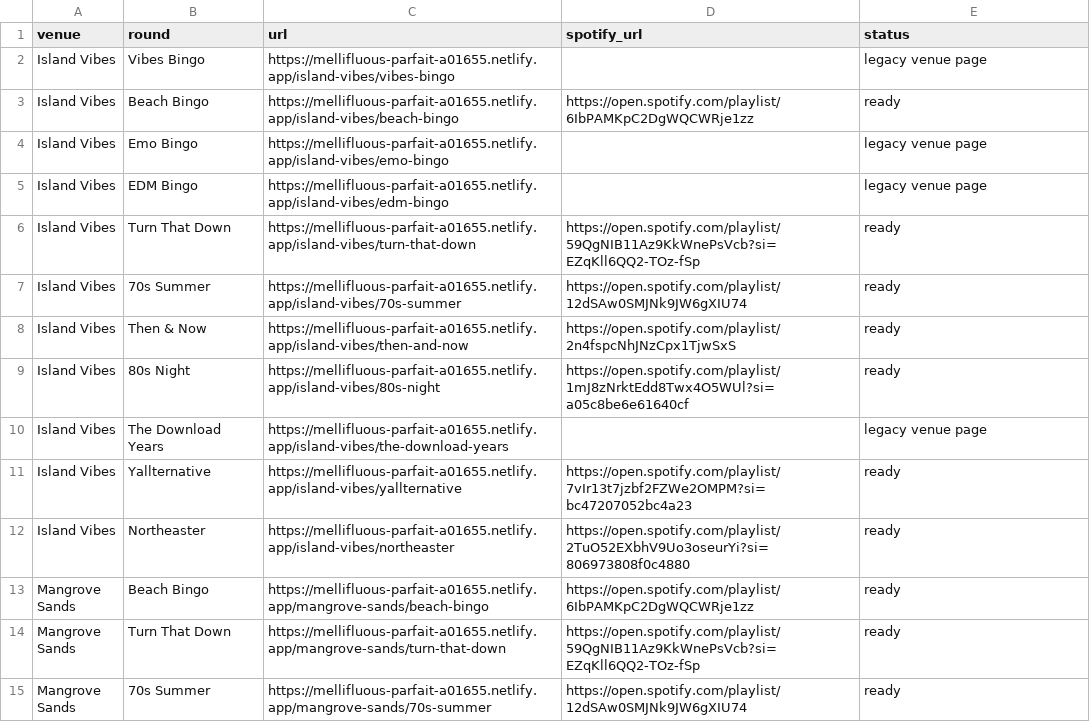
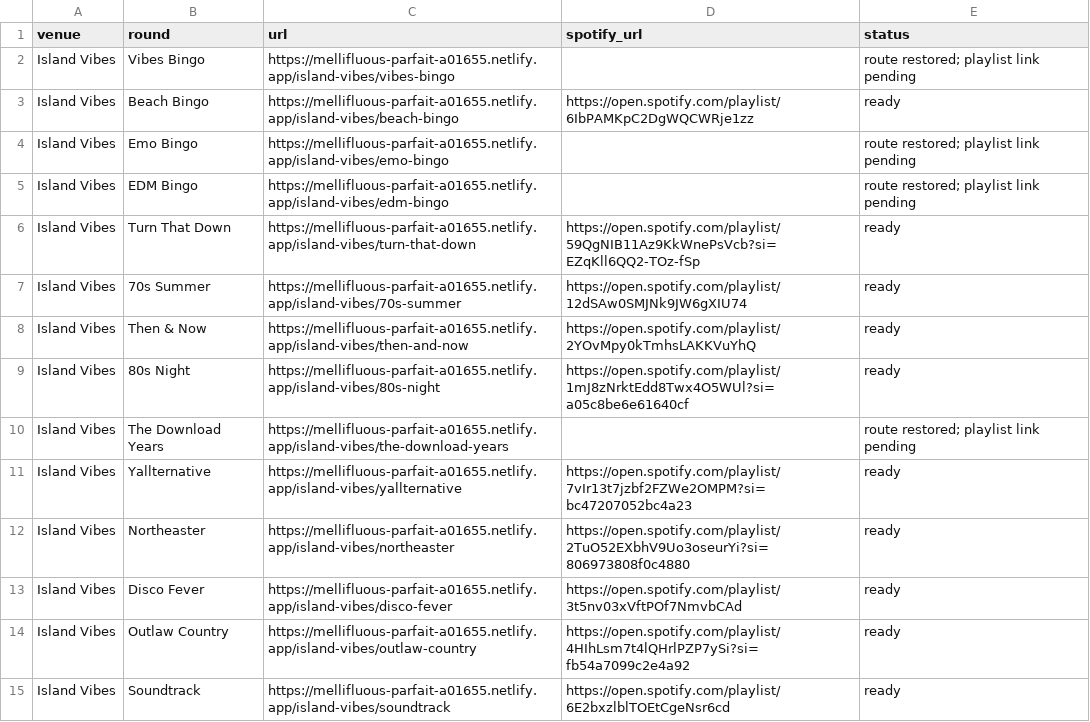
Before and after one commit to rfrlclips1-ctrl/xyz-musical-bingo-hub, a CSV file: QR_ROUTES.csv, drawn as a sheet; only a part is shown; the shorter side is filled out with more unchanged rows; the diff covers the shown part only.

```diff
--- a/QR_ROUTES.csv
+++ b/QR_ROUTES.csv
@@ -2 +2 @@ venue,round,url,spotify_url,status
-Island Vibes,Vibes Bingo,https://mellifluous-parfait-a01655.netlify.app/island-vibes/vibes-bingo,,legacy venue page
+"Island Vibes","Vibes Bingo","https://mellifluous-parfait-a01655.netlify.app/island-vibes/vibes-bingo","","route restored; playlist link pending"
@@ -4,2 +4,2 @@ Island Vibes,Beach Bingo,https://mellifluous-parfait-a01655.netlify.app/island-v
-Island Vibes,Emo Bingo,https://mellifluous-parfait-a01655.netlify.app/island-vibes/emo-bingo,,legacy venue page
-Island Vibes,EDM Bingo,https://mellifluous-parfait-a01655.netlify.app/island-vibes/edm-bingo,,legacy venue page
+"Island Vibes","Emo Bingo","https://mellifluous-parfait-a01655.netlify.app/island-vibes/emo-bingo","","route restored; playlist link pending"
+"Island Vibes","EDM Bingo","https://mellifluous-parfait-a01655.netlify.app/island-vibes/edm-bingo","","route restored; playlist link pending"
@@ -8 +8 @@ Island Vibes,70s Summer,https://mellifluous-parfait-a01655.netlify.app/island-vi
-Island Vibes,Then & Now,https://mellifluous-parfait-a01655.netlify.app/island-vibes/then-and-now,https://open.spotify.com/playlist/2n4fspcNhJNzCpx1TjwSxS,ready
+"Island Vibes","Then & Now","https://mellifluous-parfait-a01655.netlify.app/island-vibes/then-and-now","https://open.spotify.com/playlist/2YOvMpy0kTmhsLAKKVuYhQ","ready"
@@ -10 +10 @@ Island Vibes,80s Night,https://mellifluous-parfait-a01655.netlify.app/island-vib
-Island Vibes,The Download Years,https://mellifluous-parfait-a01655.netlify.app/island-vibes/the-download-years,,legacy venue page
+"Island Vibes","The Download Years","https://mellifluous-parfait-a01655.netlify.app/island-vibes/the-download-years","","route restored; playlist link pending"
@@ -12,0 +13,3 @@ Island Vibes,Northeaster,https://mellifluous-parfait-a01655.netlify.app/island-v
+"Island Vibes","Disco Fever","https://mellifluous-parfait-a01655.netlify.app/island-vibes/disco-fever","https://open.spotify.com/playlist/3t5nv03xVftPOf7NmvbCAd","ready"
+"Island Vibes","Outlaw Country","https://mellifluous-parfait-a01655.netlify.app/island-vibes/outlaw-country","https://open.spotify.com/playlist/4HIhLsm7t4lQHrlPZP7ySi?si=fb54a7099c2e4a92","ready"
+"Island Vibes","Soundtrack","https://mellifluous-parfait-a01655.netlify.app/island-vibes/soundtrack","https://open.spotify.com/playlist/6E2bxzlblTOEtCgeNsr6cd","ready"
```
Also changed, not shown: 5 added rows and 2 edited cells elsewhere in this file, 18 other files.
